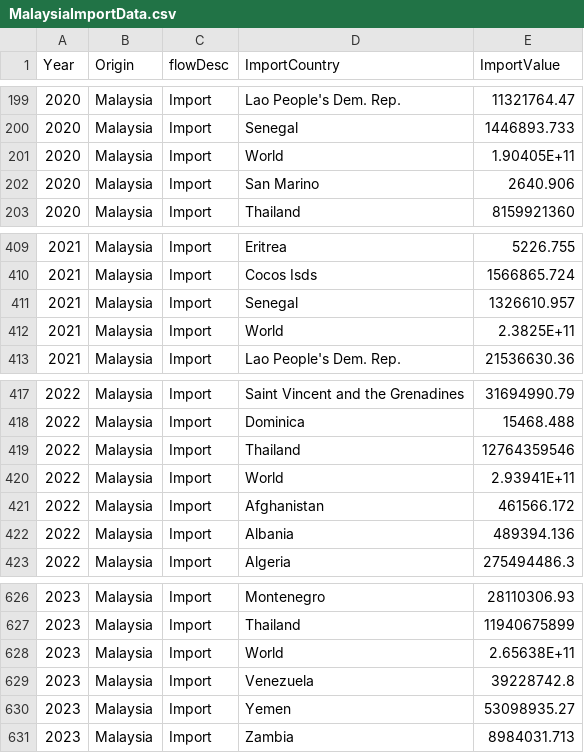
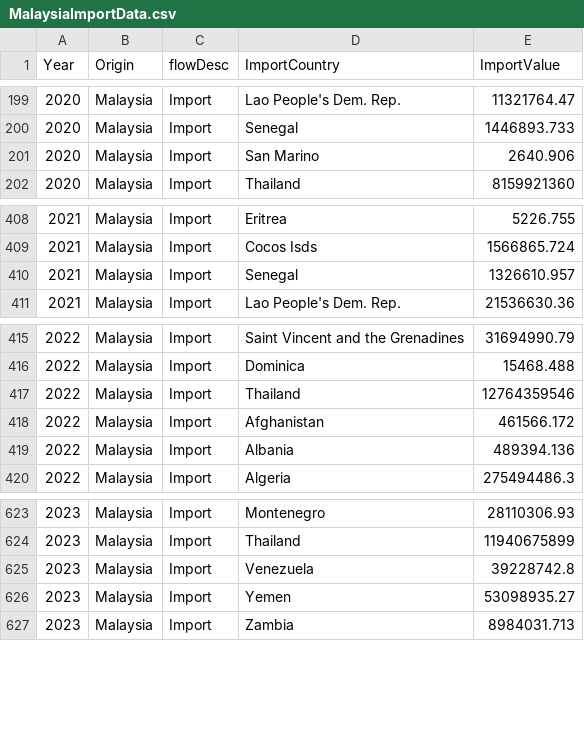
Before and after one commit to ziyingheng0701/FIT3179-A2, a CSV file: MalaysiaImportData.csv, drawn as a sheet; only a part is shown, gaps mark what is left out; the diff names each change by its address in the sheet, - before the commit and + after, or states it on an @@ line.

Commit message:
Update MalaysiaImportData.csv

```diff
--- a/MalaysiaImportData.csv
+++ b/MalaysiaImportData.csv
-row 201: 2020 | Malaysia | Import | World | 1.90405E+11
-row 412: 2021 | Malaysia | Import | World | 2.3825E+11
-row 420: 2022 | Malaysia | Import | World | 2.93941E+11
-row 628: 2023 | Malaysia | Import | World | 2.65638E+11
```
